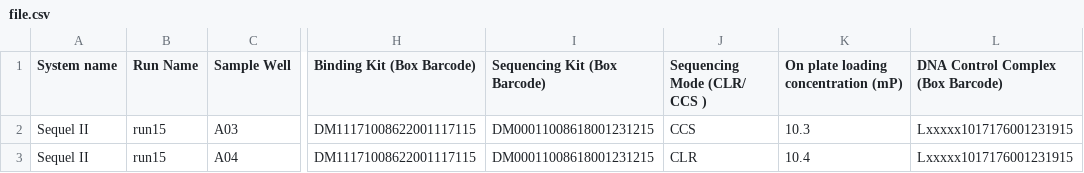
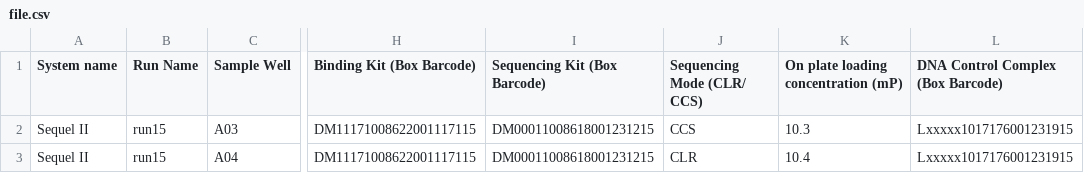
Before and after one commit to sanger/traction-service, a CSV file: file.csv, drawn as a sheet; only a part is shown, gaps mark what is left out; the diff names each change by its address in the sheet, - before the commit and + after, or states it on an @@ line.

```diff
--- a/file.csv
+++ b/file.csv
-J1: Sequencing Mode (CLR/ CCS )
+J1: Sequencing Mode (CLR/ CCS)
```
Also changed, not shown: 8 other files.
